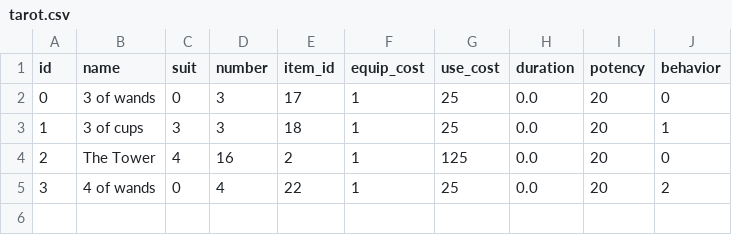
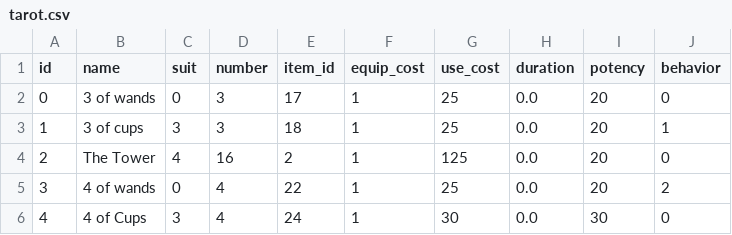
Before and after one commit to delilahchadic/mineral-quest, a CSV file: data/tables/tarot.csv, drawn as a sheet; the diff names each change by its address in the sheet, - before the commit and + after, or states it on an @@ line.

```diff
--- a/data/tables/tarot.csv
+++ b/data/tables/tarot.csv
+row 6: 4 | 4 of Cups | 3 | 4 | 24 | 1 | 30 | 0.0 | 30 | 0
```
Also changed, not shown: data/tables/item.csv, data/tables/plants.csv, 3 other files.
